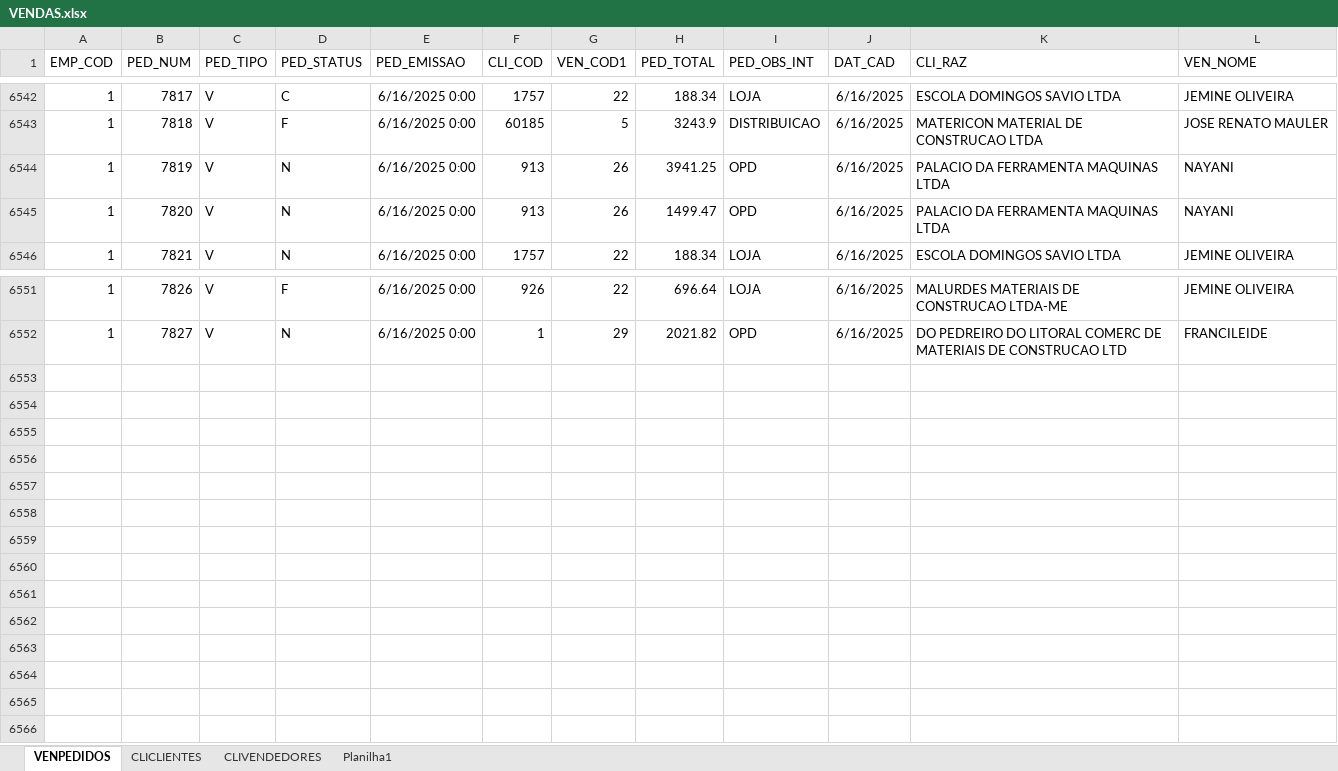
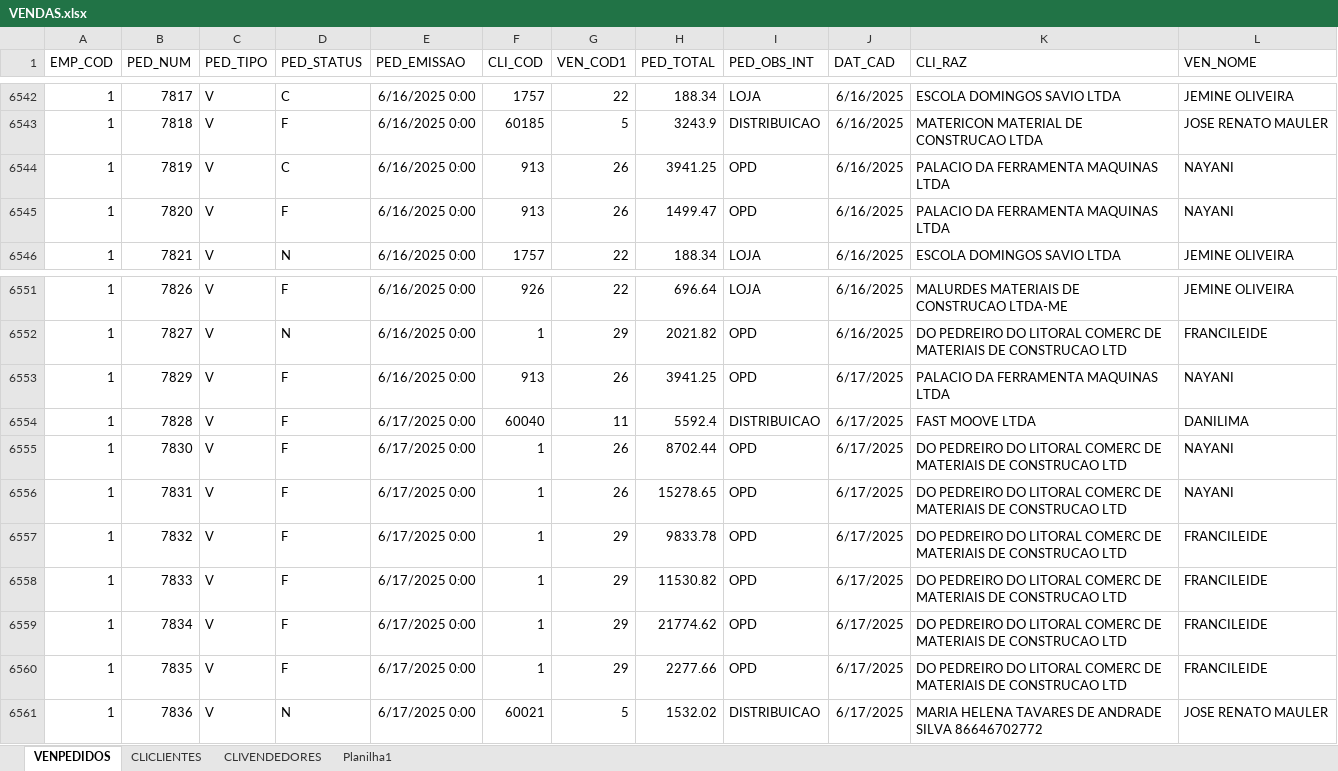
Before and after one commit to jgu1lherme/crmalternativa_metas, an Excel workbook: resources/VENDAS.xlsx, sheet VENPEDIDOS, drawn as a sheet; only a part is shown, gaps mark what is left out; values as stored, in another font and other column widths than the file's, no borders; table styles not drawn; the diff names each change by its address in the sheet, - before the commit and + after, or states it on an @@ line.

Commit message:
Add files via upload

```diff
--- a/resources/VENDAS.xlsx (sheet VENPEDIDOS)
+++ b/resources/VENDAS.xlsx (sheet VENPEDIDOS)
-D6544 (PED_STATUS): N
+D6544 (PED_STATUS): C
-D6545 (PED_STATUS): N
+D6545 (PED_STATUS): F
+row 6553: 1 | 7829 | V | F | 6/16/2025 0:00 | 913 | 26 | 3941.25 | OPD | 6/17/2025 | PALACIO DA FERRAMENTA MAQUINAS LTDA | NAYANI
+row 6554: 1 | 7828 | V | F | 6/17/2025 0:00 | 60040 | 11 | 5592.4 | DISTRIBUICAO | 6/17/2025 | FAST MOOVE LTDA | DANILIMA
+row 6555: 1 | 7830 | V | F | 6/17/2025 0:00 | 1 | 26 | 8702.44 | OPD | 6/17/2025 | DO PEDREIRO DO LITORAL COMERC DE MATERIAIS DE CONSTRUCAO LTD | NAYANI
+row 6556: 1 | 7831 | V | F | 6/17/2025 0:00 | 1 | 26 | 15278.65 | OPD | 6/17/2025 | DO PEDREIRO DO LITORAL COMERC DE MATERIAIS DE CONSTRUCAO LTD | NAYANI
+row 6557: 1 | 7832 | V | F | 6/17/2025 0:00 | 1 | 29 | 9833.78 | OPD | 6/17/2025 | DO PEDREIRO DO LITORAL COMERC DE MATERIAIS DE CONSTRUCAO LTD | FRANCILEIDE
+row 6558: 1 | 7833 | V | F | 6/17/2025 0:00 | 1 | 29 | 11530.82 | OPD | 6/17/2025 | DO PEDREIRO DO LITORAL COMERC DE MATERIAIS DE CONSTRUCAO LTD | FRANCILEIDE
+row 6559: 1 | 7834 | V | F | 6/17/2025 0:00 | 1 | 29 | 21774.62 | OPD | 6/17/2025 | DO PEDREIRO DO LITORAL COMERC DE MATERIAIS DE CONSTRUCAO LTD | FRANCILEIDE
+row 6560: 1 | 7835 | V | F | 6/17/2025 0:00 | 1 | 29 | 2277.66 | OPD | 6/17/2025 | DO PEDREIRO DO LITORAL COMERC DE MATERIAIS DE CONSTRUCAO LTD | FRANCILEIDE
+row 6561: 1 | 7836 | V | N | 6/17/2025 0:00 | 60021 | 5 | 1532.02 | DISTRIBUICAO | 6/17/2025 | MARIA HELENA TAVARES DE ANDRADE SILVA 86646702772 | JOSE RENATO MAULER
```
